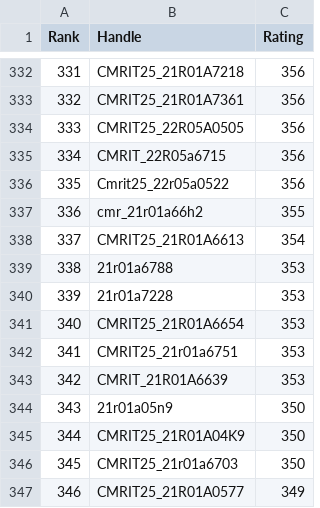
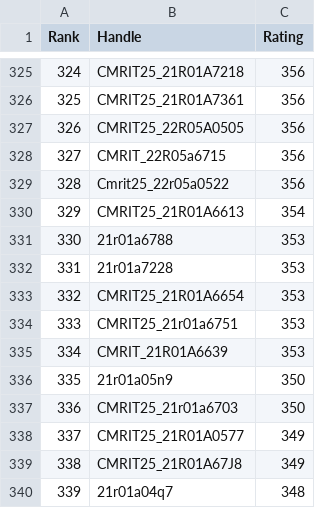
Before and after one commit to dog-broad/CodeforcesRankingGUI, a CSV file: Leaderboards/CurrentCodeforcesRatings.csv, drawn as a sheet; only a part is shown, gaps mark what is left out; the shorter side is filled out with more unchanged rows; the diff covers the shown part only; the diff names each change by its address in the sheet, - before the commit and + after, or states it on an @@ line.

```diff
--- a/Leaderboards/CurrentCodeforcesRatings.csv
+++ b/Leaderboards/CurrentCodeforcesRatings.csv
@@ column A (Rank) renumbered from row 85 down @@
-row 337: 336 | cmr_21r01a66h2 | 355
-row 345: 344 | CMRIT25_21R01A04K9 | 350
```
Also changed, not shown: 7 removed rows elsewhere in this file.
